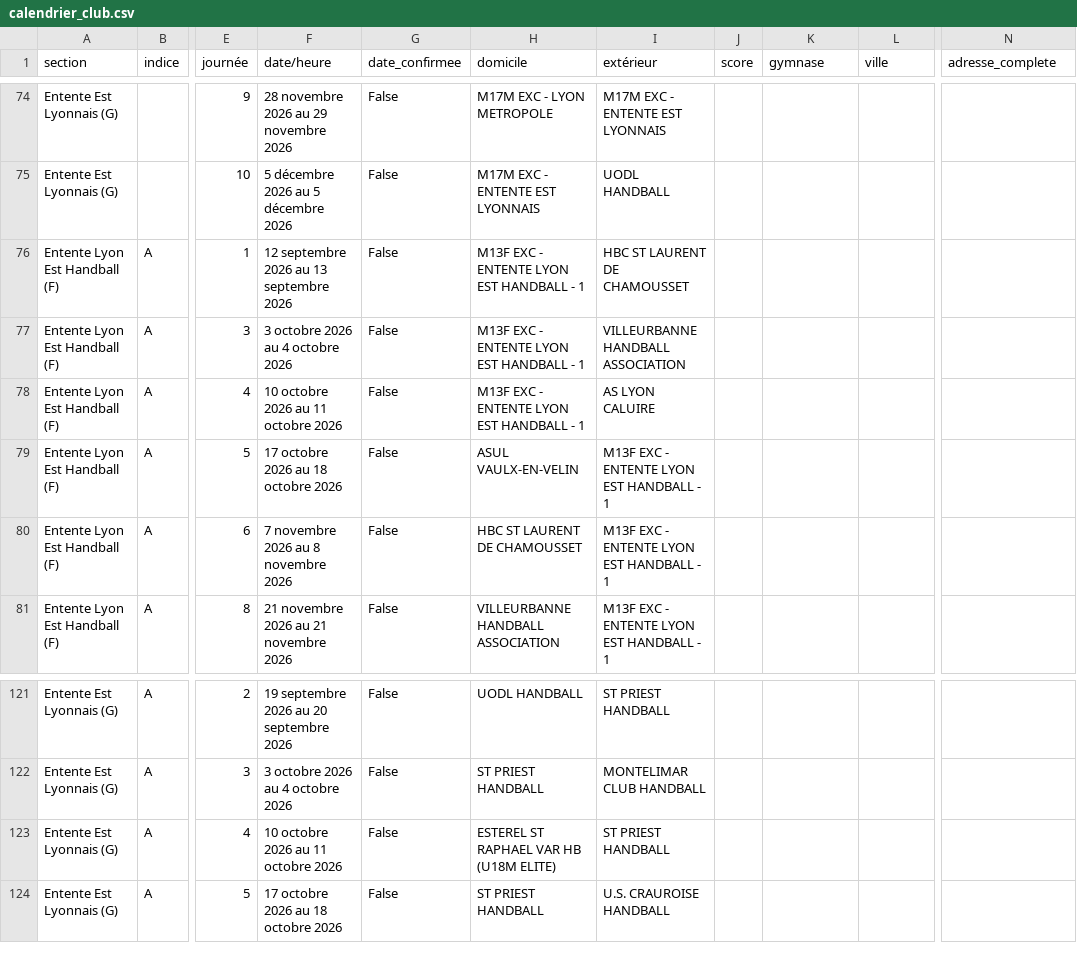
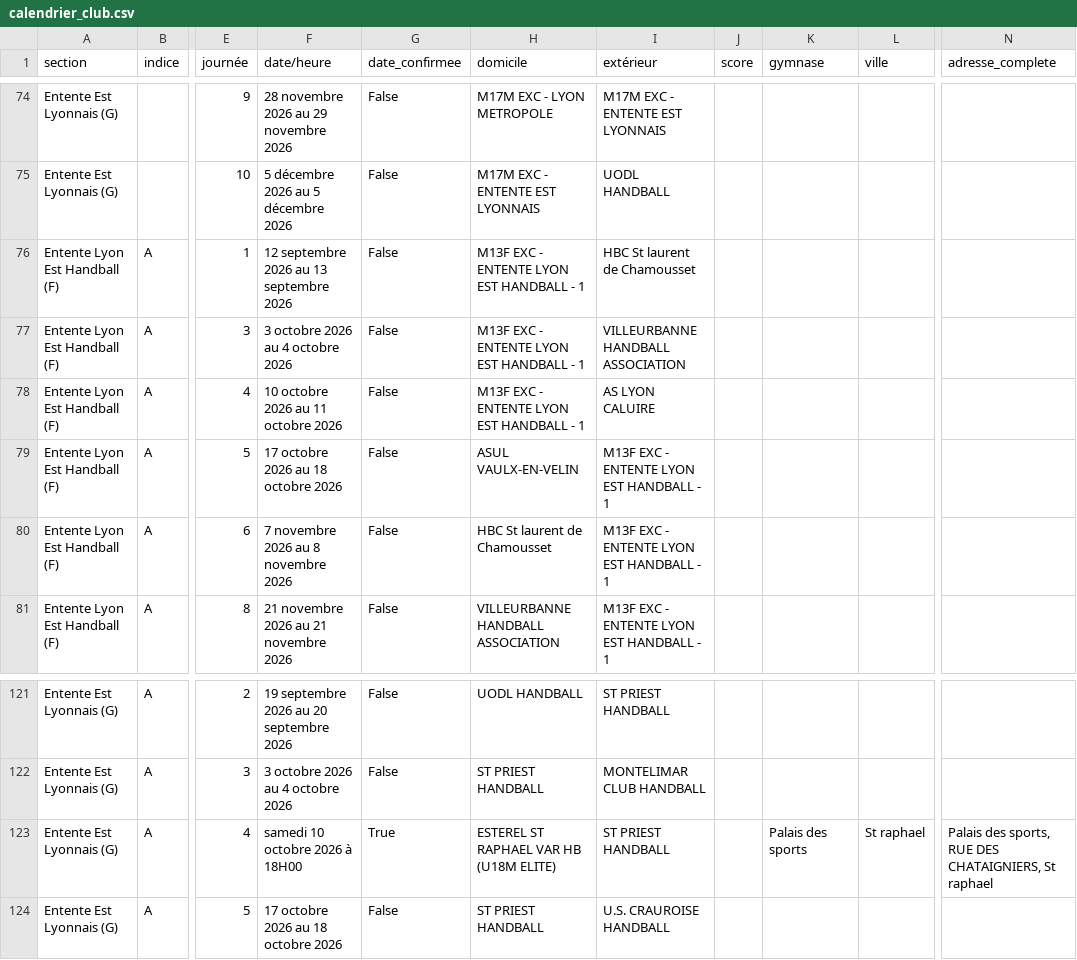
Before and after one commit to sportingvillette-beep/sv-planning-entrainements, a CSV file: data/calendrier_club.csv, drawn as a sheet; only a part is shown, gaps mark what is left out; the diff names each change by its address in the sheet, - before the commit and + after, or states it on an @@ line.

```diff
--- a/data/calendrier_club.csv
+++ b/data/calendrier_club.csv
-I76 (extérieur): HBC ST LAURENT DE CHAMOUSSET
+I76 (extérieur): HBC St laurent de Chamousset
-H80 (domicile): HBC ST LAURENT DE CHAMOUSSET
+H80 (domicile): HBC St laurent de Chamousset
-F123 (date/heure): 10 octobre 2026 au 11 octobre 2026
+F123 (date/heure): samedi 10 octobre 2026 à 18H00
-G123 (date_confirmee): False
+G123 (date_confirmee): True
-K123 (gymnase): (empty)
+K123 (gymnase): Palais des sports
-L123 (ville): (empty)
+L123 (ville): St raphael
-N123 (adresse_complete): (empty)
+N123 (adresse_complete): Palais des sports, RUE DES CHATAIGNIERS, St raphael
```
Also changed, not shown: 2 other files.
